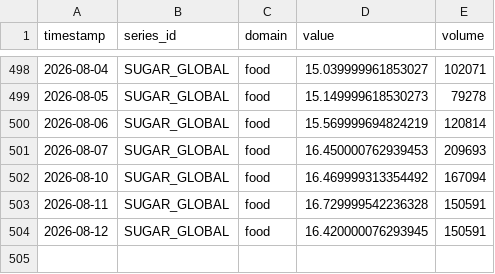
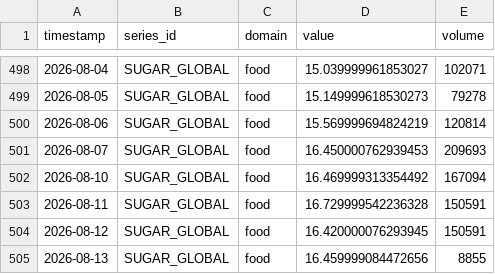
Before and after one commit to salimz-arch/tsf-market-analytics, a CSV file: data/raw/commodity_sugar_global.csv, drawn as a sheet; only a part is shown, gaps mark what is left out; the diff names each change by its address in the sheet, - before the commit and + after, or states it on an @@ line.

```diff
--- a/data/raw/commodity_sugar_global.csv
+++ b/data/raw/commodity_sugar_global.csv
+row 505: 2026-08-13 | SUGAR_GLOBAL | food | 16.459999084472656 | 8855
```
Also changed, not shown: data/forecasts/conclusions.csv, data/forecasts/evaluation.csv, 18 other files.
